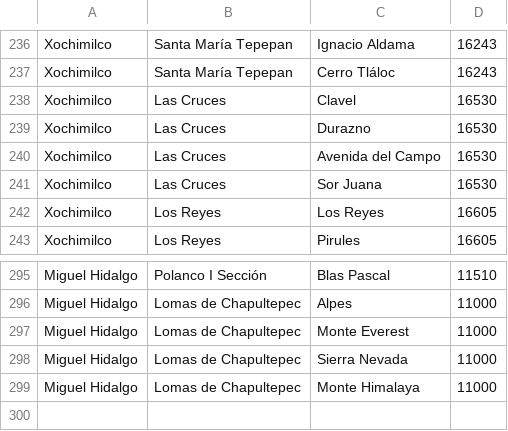
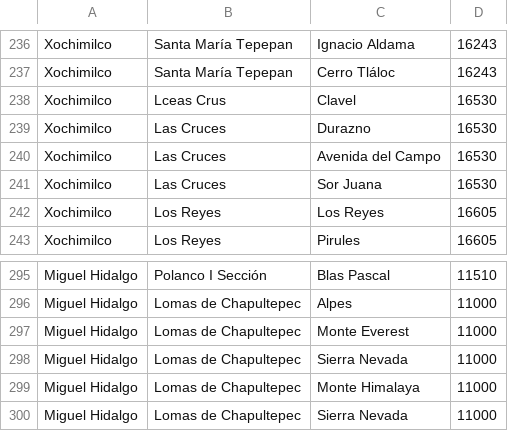
Before and after one commit to GustavoVillaT/Proyecto, a CSV file: Basededatos.csv, drawn as a sheet; only a part is shown, gaps mark what is left out.

```diff
--- a/Basededatos.csv
+++ b/Basededatos.csv
@@ -237,3 +237,3 @@ Xochimilco,Santa María Tepepan,Ignacio Aldama,16243
 Xochimilco,Santa María Tepepan,Cerro Tláloc ,16243
-Xochimilco,Las Cruces ,Clavel,16530
+Xochimilco,Lceas Crus ,Clavel,16530
 Xochimilco,Las Cruces ,Durazno,16530
@@ -299 +299,2 @@ Miguel Hidalgo,Lomas de Chapultepec,Sierra Nevada,11000
 Miguel Hidalgo,Lomas de Chapultepec,Monte Himalaya,11000
+Miguel Hidalgo,Lomas de Chapultepec,Sierra Nevada,11000
```
Also changed, not shown: 7 other files.
